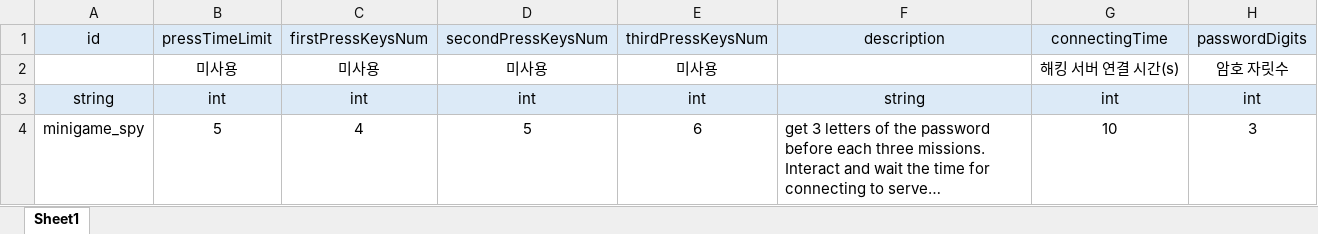
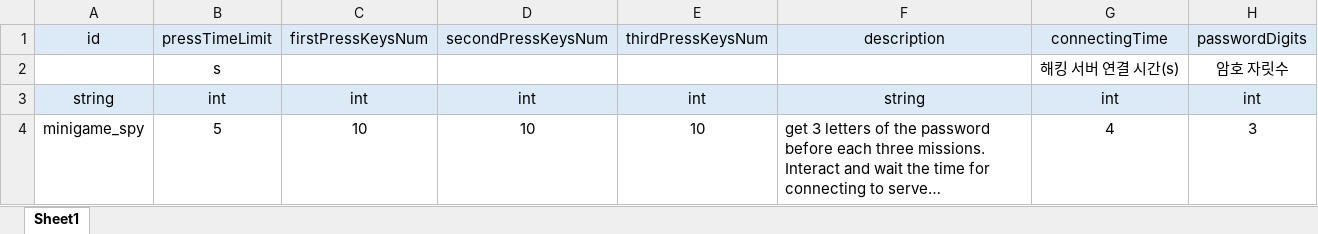
Before and after one commit to inha-end-game/model, an Excel workbook: spyMinigame.xlsx, sheet Sheet1, drawn as a sheet; long unchanged cells end in …; values as stored, in another font and other column widths than the file's, no borders; removed rows and columns are numbered as before the commit, all else as after; the diff names each change by its address in the sheet, - before the commit and + after, or states it on an @@ line.

Commit message:
스파이 최종 미션 업데이트

```diff
--- a/spyMinigame.xlsx (sheet Sheet1)
+++ b/spyMinigame.xlsx (sheet Sheet1)
-row 2:  | 미사용 | 미사용 | 미사용 | 미사용 |  | 해킹 서버 연결 시간(s) | 암호 자릿수
+row 2:  | s |  |  |  |  | 해킹 서버 연결 시간(s) | 암호 자릿수
-C4 (firstPressKeysNum): 4
+C4 (firstPressKeysNum): 10
-D4 (secondPressKeysNum): 5
+D4 (secondPressKeysNum): 10
-E4 (thirdPressKeysNum): 6
+E4 (thirdPressKeysNum): 10
-G4 (connectingTime): 10
+G4 (connectingTime): 4
```
